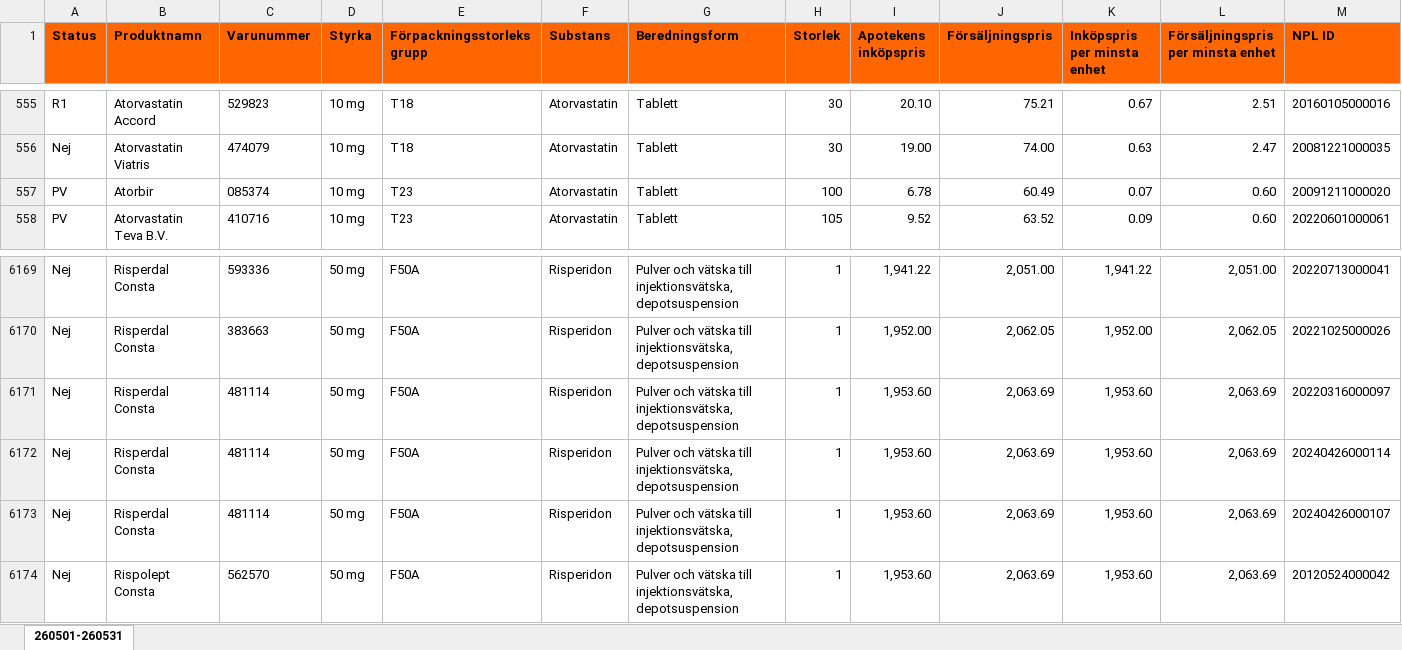
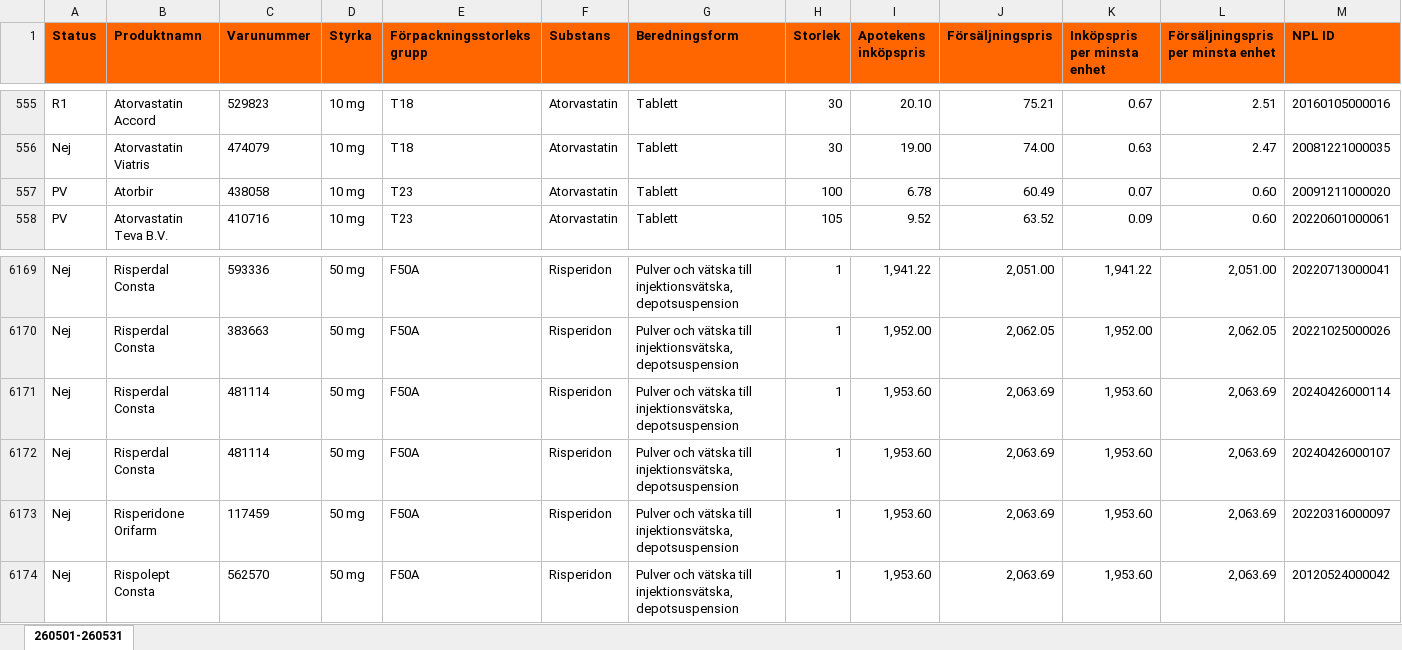
Before and after one commit to pontuscedrell/pillpris, an Excel workbook: data/2605.xlsx, sheet 260501-260531, drawn as a sheet; only a part is shown, gaps mark what is left out; values as stored, in another font and other column widths than the file's, no borders; conditional formats not drawn; removed rows and columns are numbered as before the commit, all else as after; rows hold the shown columns only; the diff names each change by its address in the sheet, - before the commit and + after, or states it on an @@ line.

Commit message:
Automated TLV data update: 2026-05-02T06:57:00Z

```diff
--- a/data/2605.xlsx (sheet 260501-260531)
+++ b/data/2605.xlsx (sheet 260501-260531)
-C557 (Varunummer): 085374
+C557 (Varunummer): 438058
-row 6171: Nej | Risperdal Consta | 481114 | 50 mg | F50A | Risperidon | Pulver och vätska till injektionsvätska, depotsuspension | 1 | 1,953.60 | 2,063.69 | 1,953.60 | 2,063.69 | 20220316000097
+row 6173: Nej | Risperidone Orifarm | 117459 | 50 mg | F50A | Risperidon | Pulver och vätska till injektionsvätska, depotsuspension | 1 | 1,953.60 | 2,063.69 | 1,953.60 | 2,063.69 | 20220316000097
```
Also changed, not shown: 3 other files.
